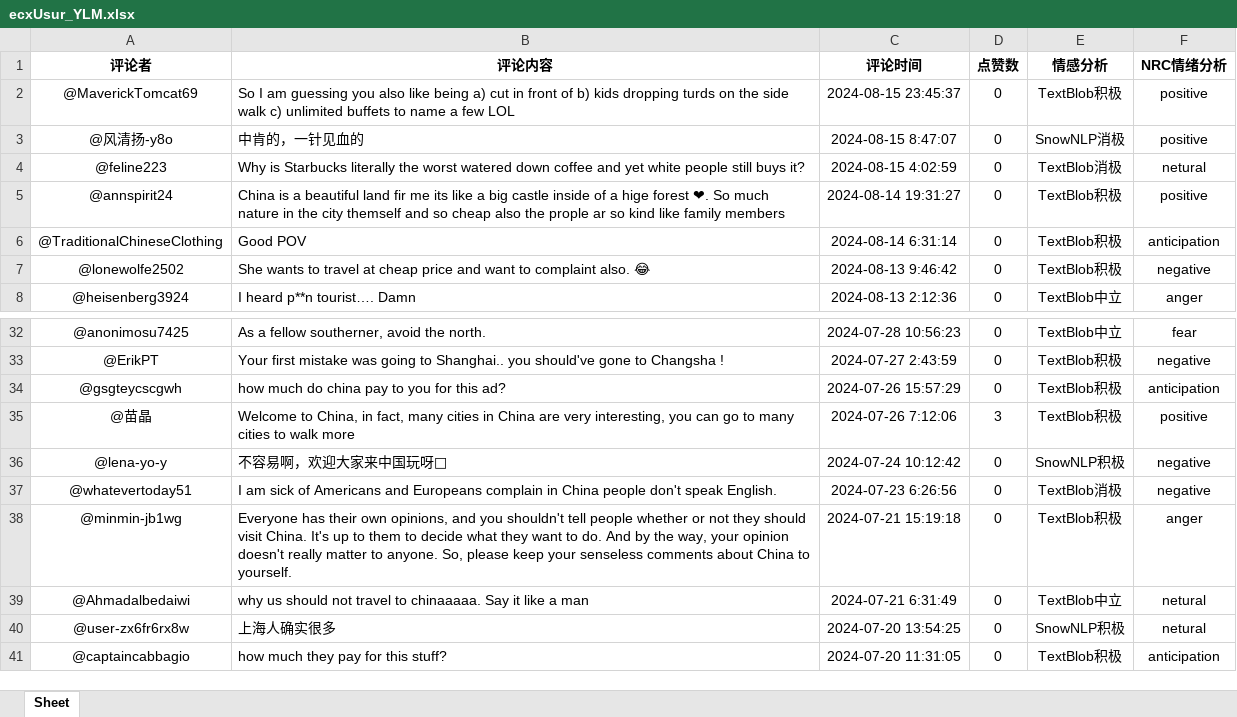
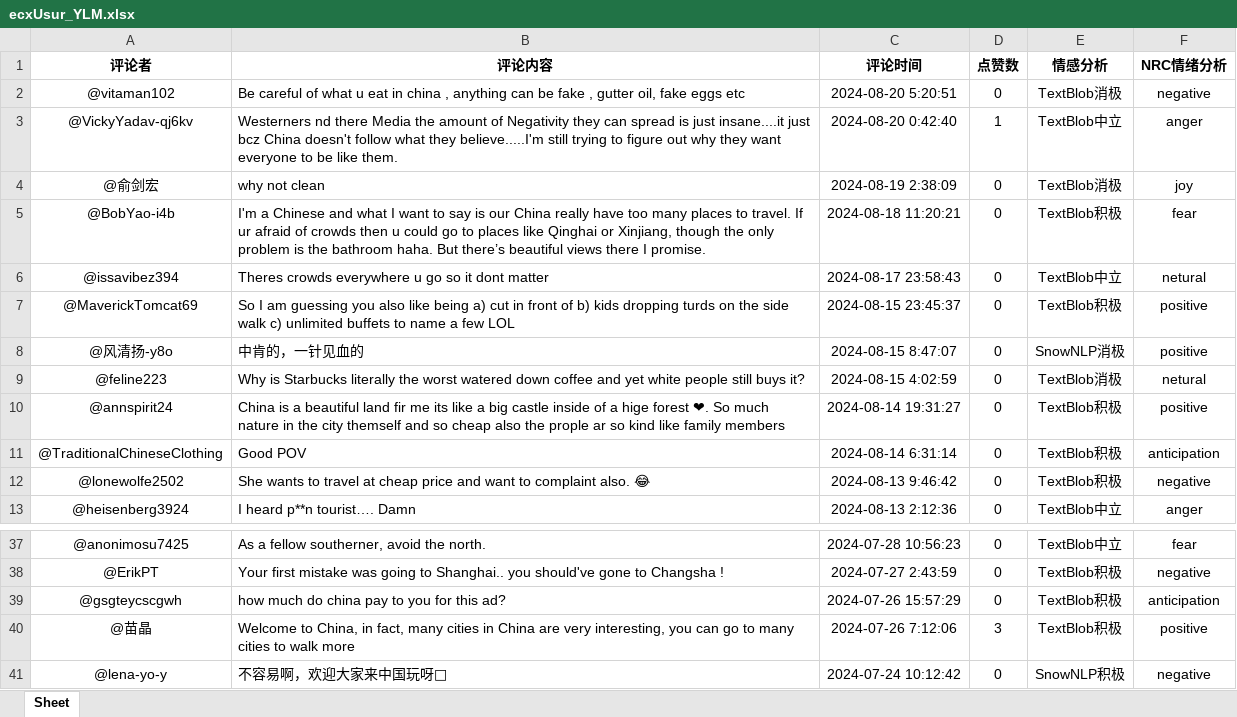
Before and after one commit to zhzhpig/Youtube_py, an Excel workbook: YouTubeData/ecxUsur_YLM.xlsx, sheet Sheet, drawn as a sheet; only a part is shown, gaps mark what is left out; values as stored, in another font and other column widths than the file's, no borders; removed rows and columns are numbered as before the commit, all else as after; the diff names each change by its address in the sheet, - before the commit and + after, or states it on an @@ line.

```diff
--- a/YouTubeData/ecxUsur_YLM.xlsx (sheet Sheet)
+++ b/YouTubeData/ecxUsur_YLM.xlsx (sheet Sheet)
+row 2: @vitaman102 | Be careful of what u eat in china , anything can be fake , gutter oil, fake eggs etc | 2024-08-20 5:20:51 | 0 | TextBlob消极 | negative
+row 3: @VickyYadav-qj6kv | Westerners nd there Media the amount of Negativity they can spread is just insane....it just bcz China doesn't follow what they believe.....I'm still trying to figure out why they want everyone to be like them. | 2024-08-20 0:42:40 | 1 | TextBlob中立 | anger
+row 4: @俞剑宏 | why not clean | 2024-08-19 2:38:09 | 0 | TextBlob消极 | joy
+row 5: @BobYao-i4b | I'm a Chinese and what I want to say is our China really have too many places to travel. If ur afraid of crowds then u could go to places like Qinghai or Xinjiang, though the only problem is the bathroom haha. But there’s beautiful views there I promise. | 2024-08-18 11:20:21 | 0 | TextBlob积极 | fear
+row 6: @issavibez394 | Theres crowds everywhere u go so it dont matter | 2024-08-17 23:58:43 | 0 | TextBlob中立 | netural
-row 37: @whatevertoday51 | I am sick of Americans and Europeans complain in China people don't speak English. | 2024-07-23 6:26:56 | 0 | TextBlob消极 | negative
-row 38: @minmin-jb1wg | Everyone has their own opinions, and you shouldn't tell people whether or not they should visit China. It's up to them to decide what they want to do. And by the way, your opinion doesn't really matter to anyone. So, please keep your senseless comments about China to yourself. | 2024-07-21 15:19:18 | 0 | TextBlob积极 | anger
-row 39: @Ahmadalbedaiwi | why us should not travel to chinaaaaa. Say it like a man | 2024-07-21 6:31:49 | 0 | TextBlob中立 | netural
-row 40: @user-zx6fr6rx8w | 上海人确实很多 | 2024-07-20 13:54:25 | 0 | SnowNLP积极 | netural
-row 41: @captaincabbagio | how much they pay for this stuff? | 2024-07-20 11:31:05 | 0 | TextBlob积极 | anticipation
```
Also changed, not shown: 11 other files.
